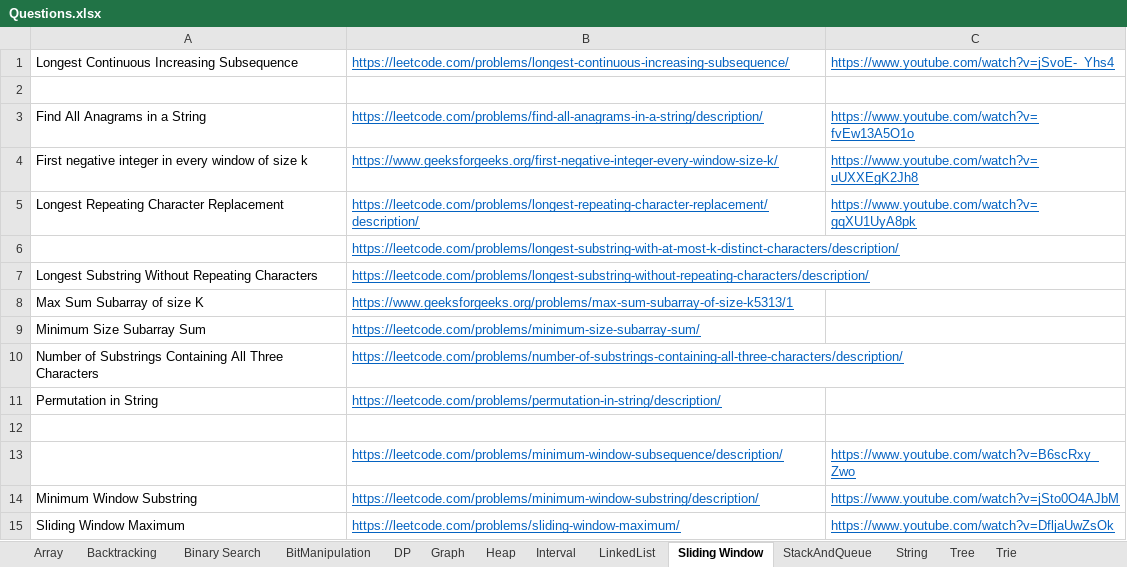
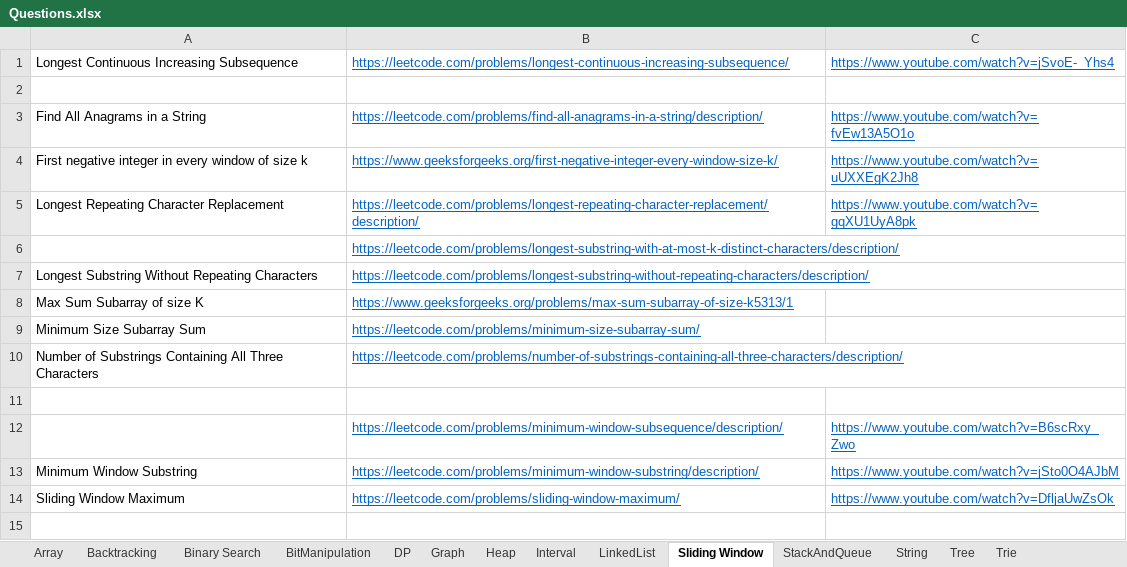
Before and after one commit to hareramcse/Datastructure, an Excel workbook: Questions.xlsx, sheet Sliding Window, drawn as a sheet; values as stored, in another font and other column widths than the file's, no borders; the diff names each change by its address in the sheet, - before the commit and + after, or states it on an @@ line.

```diff
--- a/Questions.xlsx (sheet Sliding Window)
+++ b/Questions.xlsx (sheet Sliding Window)
-row 11: Permutation in String | https://leetcode.com/problems/permutation-in-string/description/
```
Also changed, not shown: 5 other files.
